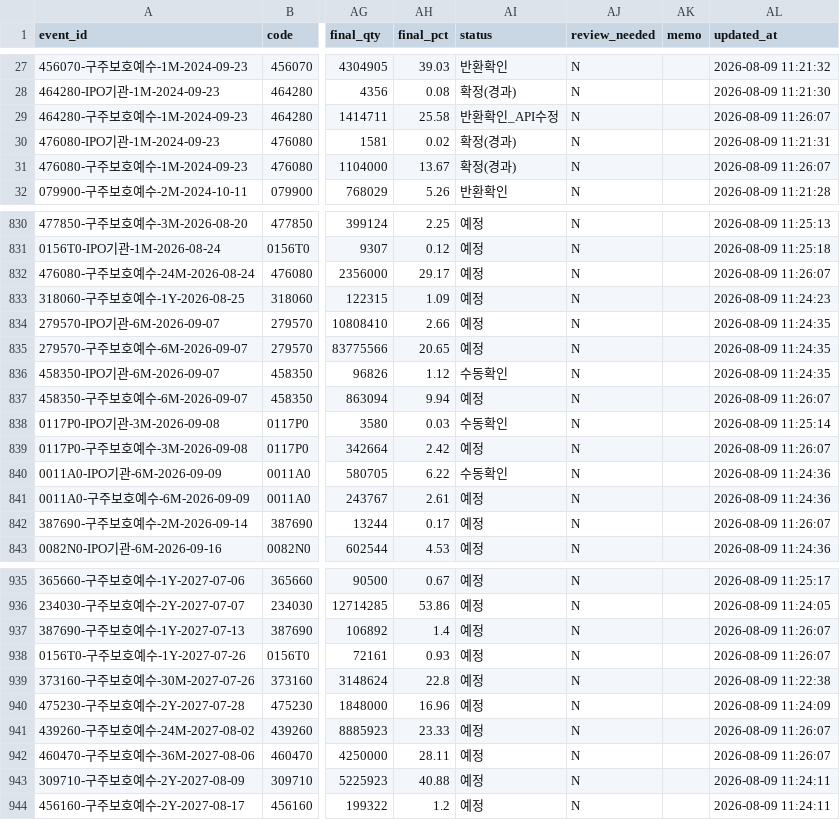
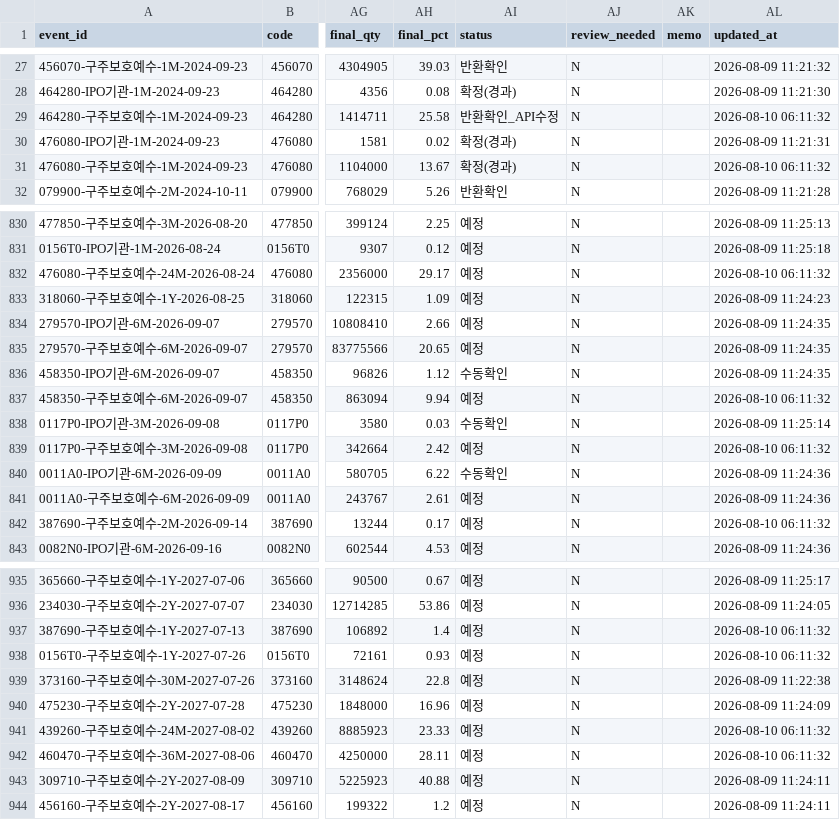
Before and after one commit to wjdwngkdsla-debug/invest-insight, a CSV file: data/lockup_admin.csv, drawn as a sheet; only a part is shown, gaps mark what is left out; the diff covers the shown part only; the diff names each change by its address in the sheet, - before the commit and + after, or states it on an @@ line.

```diff
--- a/data/lockup_admin.csv
+++ b/data/lockup_admin.csv
-AL29 (updated_at): 2026-08-09 11:26:07
+AL29 (updated_at): 2026-08-10 06:11:32
-AL31 (updated_at): 2026-08-09 11:26:07
+AL31 (updated_at): 2026-08-10 06:11:32
-AL832 (updated_at): 2026-08-09 11:26:07
+AL832 (updated_at): 2026-08-10 06:11:32
-AL837 (updated_at): 2026-08-09 11:26:07
+AL837 (updated_at): 2026-08-10 06:11:32
-AL839 (updated_at): 2026-08-09 11:26:07
+AL839 (updated_at): 2026-08-10 06:11:32
-AL842 (updated_at): 2026-08-09 11:26:07
+AL842 (updated_at): 2026-08-10 06:11:32
-AL937:AL938 (updated_at): 2026-08-09 11:26:07
+AL937:AL938 (updated_at): 2026-08-10 06:11:32
-AL941:AL942 (updated_at): 2026-08-09 11:26:07
+AL941:AL942 (updated_at): 2026-08-10 06:11:32
```
Also changed, not shown: 40 edited cells elsewhere in this file, data/review_needed.csv, 5 other files.
